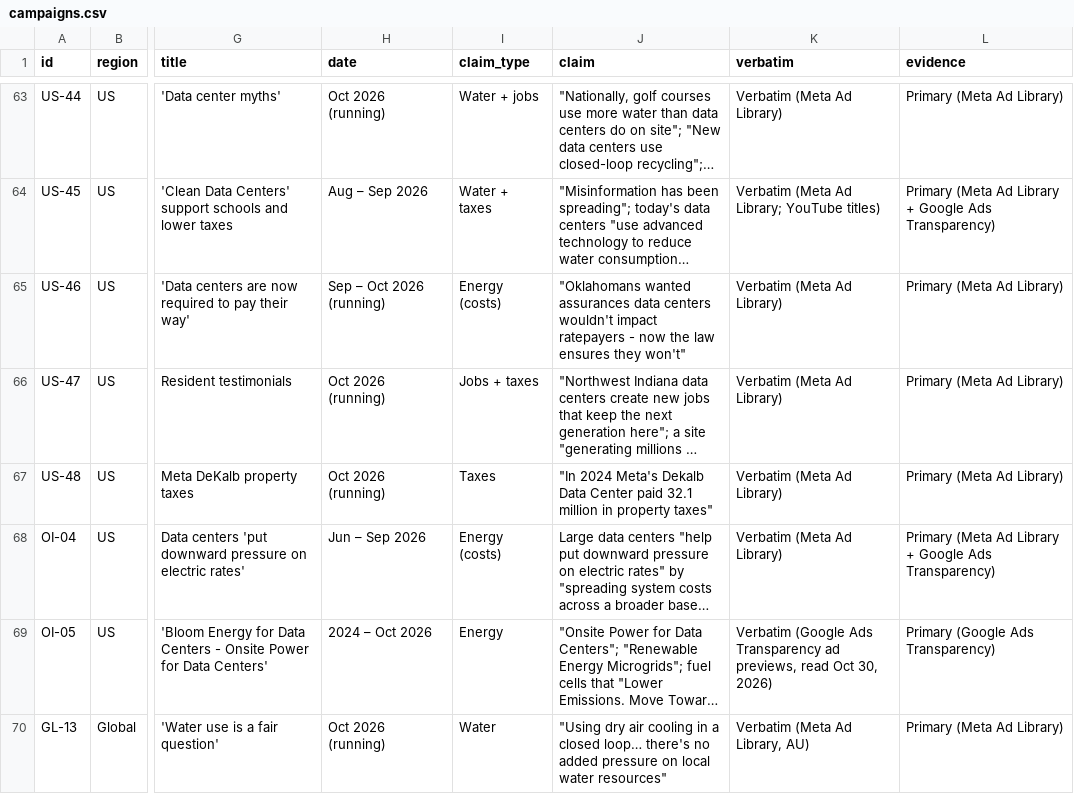
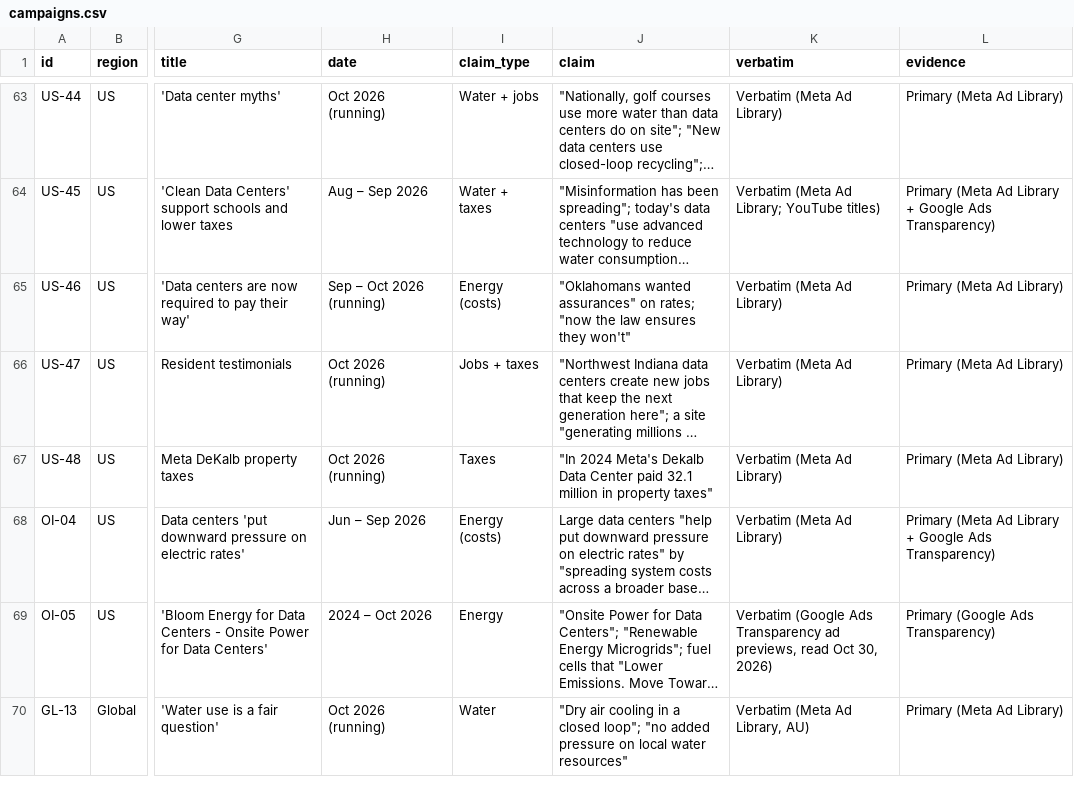
Before and after one commit to pdez90/dc_ads, a CSV file: data/campaigns.csv, drawn as a sheet; only a part is shown, gaps mark what is left out; long unchanged cells end in …; the diff covers the shown part only; the diff names each change by its address in the sheet, - before the commit and + after, or states it on an @@ line.

```diff
--- a/data/campaigns.csv
+++ b/data/campaigns.csv
-J65 (claim): "Oklahomans wanted assurances data centers wouldn't impact ratepayers - now the law…
+J65 (claim): "Oklahomans wanted assurances" on rates; "now the law…
-J70 (claim): "Using dry air cooling in a closed loop… there's no added pressure…
+J70 (claim): "Dry air cooling in a closed loop"; "no added pressure…
```
Also changed, not shown: 3 added rows and 4 edited cells elsewhere in this file, build/search_log.csv, data/search_log.csv, 11 other files.
